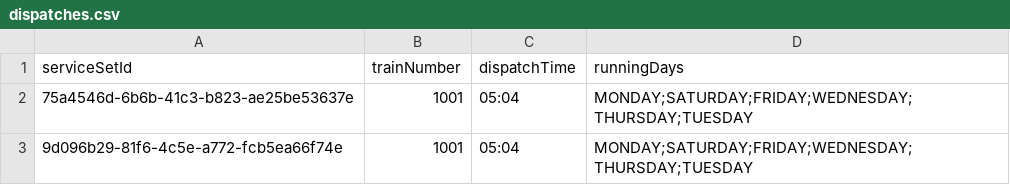
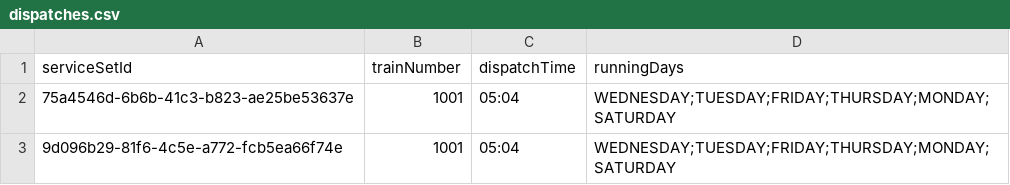
Before and after one commit to DispatchNet/TRE, a CSV file: D3_DispatchNet/code/src/csv_database/data/dispatches.csv, drawn as a sheet.

```diff
--- a/D3_DispatchNet/code/src/csv_database/data/dispatches.csv
+++ b/D3_DispatchNet/code/src/csv_database/data/dispatches.csv
@@ -1,3 +1,3 @@
 serviceSetId,trainNumber,dispatchTime,runningDays
-75a4546d-6b6b-41c3-b823-ae25be53637e,1001,05:04,MONDAY;SATURDAY;FRIDAY;WEDNESDAY;THURSDAY;TUESDAY
-9d096b29-81f6-4c5e-a772-fcb5ea66f74e,1001,05:04,MONDAY;SATURDAY;FRIDAY;WEDNESDAY;THURSDAY;TUESDAY
+75a4546d-6b6b-41c3-b823-ae25be53637e,1001,05:04,WEDNESDAY;TUESDAY;FRIDAY;THURSDAY;MONDAY;SATURDAY
+9d096b29-81f6-4c5e-a772-fcb5ea66f74e,1001,05:04,WEDNESDAY;TUESDAY;FRIDAY;THURSDAY;MONDAY;SATURDAY
```
Also changed, not shown: 1 other file.
